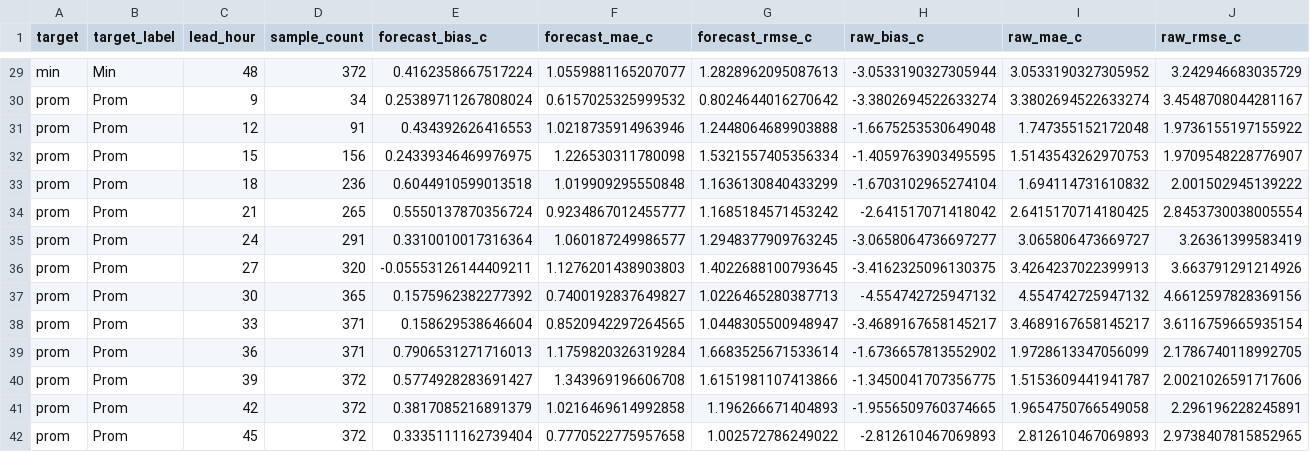
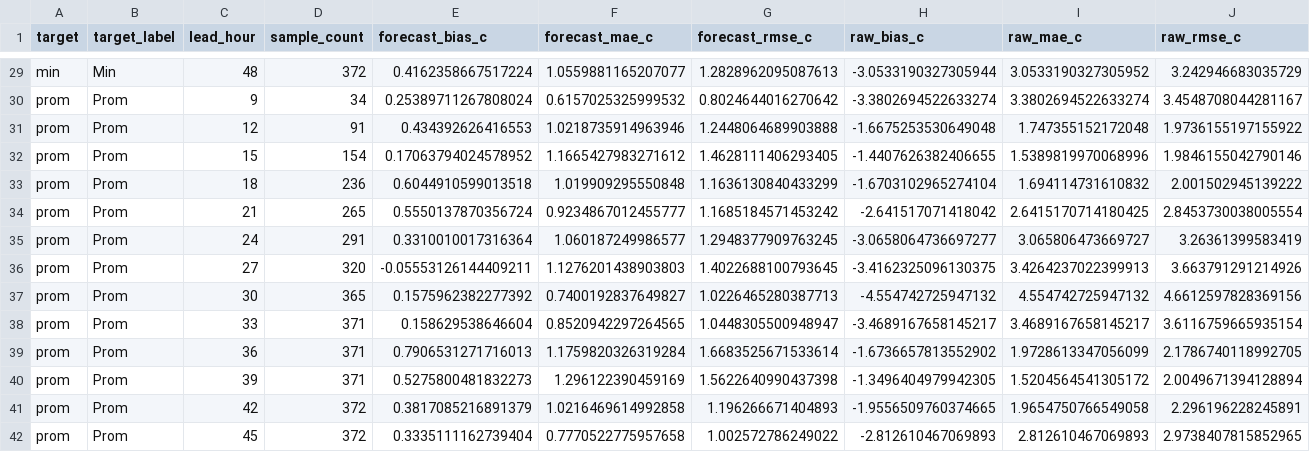
Before and after one commit to ccardenas93/weather_forecast, a CSV file: forecast_metrics.csv, drawn as a sheet; only a part is shown, gaps mark what is left out; removed rows and columns are numbered as before the commit, all else as after; rows hold the shown columns only; the diff names each change by its address in the sheet, - before the commit and + after, or states it on an @@ line.

```diff
--- a/forecast_metrics.csv
+++ b/forecast_metrics.csv
-row 32: prom | Prom | 15 | 156 | 0.24339346469976975 | 1.226530311780098 | 1.5321557405356334 | -1.4059763903495595 | 1.5143543262970753 | 1.9709548228776907
+row 32: prom | Prom | 15 | 154 | 0.17063794024578952 | 1.1665427983271612 | 1.4628111406293405 | -1.4407626382406655 | 1.5389819970068996 | 1.9846155042790146
-row 40: prom | Prom | 39 | 372 | 0.5774928283691427 | 1.343969196606708 | 1.6151981107413866 | -1.3450041707356775 | 1.5153609441941787 | 2.0021026591717606
+row 40: prom | Prom | 39 | 371 | 0.5275800481832273 | 1.296122390459169 | 1.5622640990437398 | -1.3496404979942305 | 1.5204564541305172 | 2.0049671394128894
```
Also changed, not shown: forecast_output.csv, merged_data_export.csv, 5 other files.
